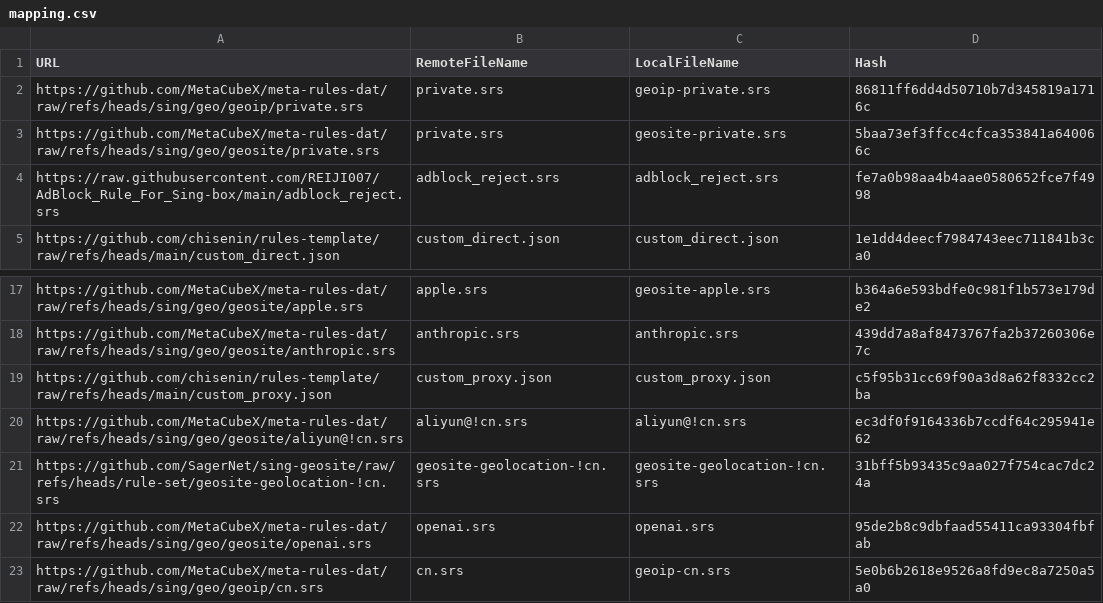
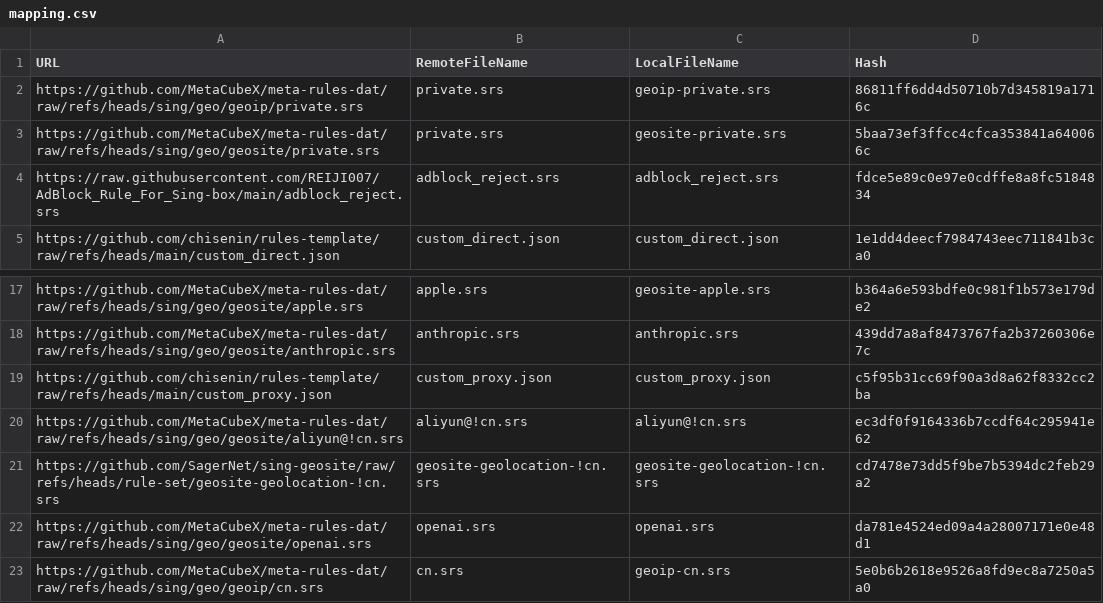
Before and after one commit to chisenin/rules-template, a CSV file: mapping.csv, drawn as a sheet; only a part is shown, gaps mark what is left out.

```diff
--- a/mapping.csv
+++ b/mapping.csv
@@ -3,3 +3,3 @@ https://github.com/MetaCubeX/meta-rules-dat/raw/refs/heads/sing/geo/geoip/privat
 https://github.com/MetaCubeX/meta-rules-dat/raw/refs/heads/sing/geo/geosite/private.srs,private.srs,geosite-private.srs,5baa73ef3ffcc4cfca353841a640066c
-https://raw.githubusercontent.com/REIJI007/AdBlock_Rule_For_Sing-box/main/adblock_reject.srs,adblock_reject.srs,adblock_reject.srs,fe7a0b98aa4b4aae0580652fce7f4998
+https://raw.githubusercontent.com/REIJI007/AdBlock_Rule_For_Sing-box/main/adblock_reject.srs,adblock_reject.srs,adblock_reject.srs,fdce5e89c0e97e0cdffe8a8fc5184834
 https://github.com/chisenin/rules-template/raw/refs/heads/main/custom_direct.json,custom_direct.json,custom_direct.json,1e1dd4deecf7984743eec711841b3ca0
@@ -20,4 +20,4 @@ https://github.com/chisenin/rules-template/raw/refs/heads/main/custom_proxy.json
 https://github.com/MetaCubeX/meta-rules-dat/raw/refs/heads/sing/geo/geosite/aliyun@!cn.srs,aliyun@!cn.srs,aliyun@!cn.srs,ec3df0f9164336b7ccdf64c295941e62
-https://github.com/SagerNet/sing-geosite/raw/refs/heads/rule-set/geosite-geolocation-!cn.srs,geosite-geolocation-!cn.srs,geosite-geolocation-!cn.srs,31bff5b93435c9aa027f754cac7dc24a
-https://github.com/MetaCubeX/meta-rules-dat/raw/refs/heads/sing/geo/geosite/openai.srs,openai.srs,openai.srs,95de2b8c9dbfaad55411ca93304fbfab
+https://github.com/SagerNet/sing-geosite/raw/refs/heads/rule-set/geosite-geolocation-!cn.srs,geosite-geolocation-!cn.srs,geosite-geolocation-!cn.srs,cd7478e73dd5f9be7b5394dc2feb29a2
+https://github.com/MetaCubeX/meta-rules-dat/raw/refs/heads/sing/geo/geosite/openai.srs,openai.srs,openai.srs,da781e4524ed09a4a28007171e0e48d1
 https://github.com/MetaCubeX/meta-rules-dat/raw/refs/heads/sing/geo/geoip/cn.srs,cn.srs,geoip-cn.srs,5e0b6b2618e9526a8fd9ec8a7250a5a0
```
Also changed, not shown: 3 other files.
